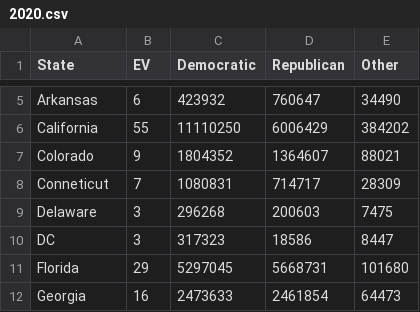
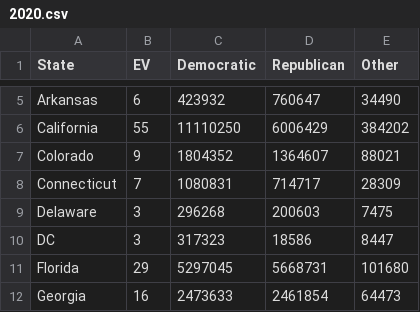
Before and after one commit to patrick141/MyPresidentialElection, a CSV file: data/2020.csv, drawn as a sheet; only a part is shown, gaps mark what is left out.

Commit message:
Add rest of Phase 1 changes, make a slider to affect all states sans ME/NE

```diff
--- a/data/2020.csv
+++ b/data/2020.csv
@@ -7,3 +7,3 @@ California,55,11110250,6006429,384202
 Colorado,9,1804352,1364607,88021
-Conneticut,7,1080831,714717,28309
+Connecticut,7,1080831,714717,28309
 Delaware,3,296268,200603,7475
```
Also changed, not shown: 6 other files.
